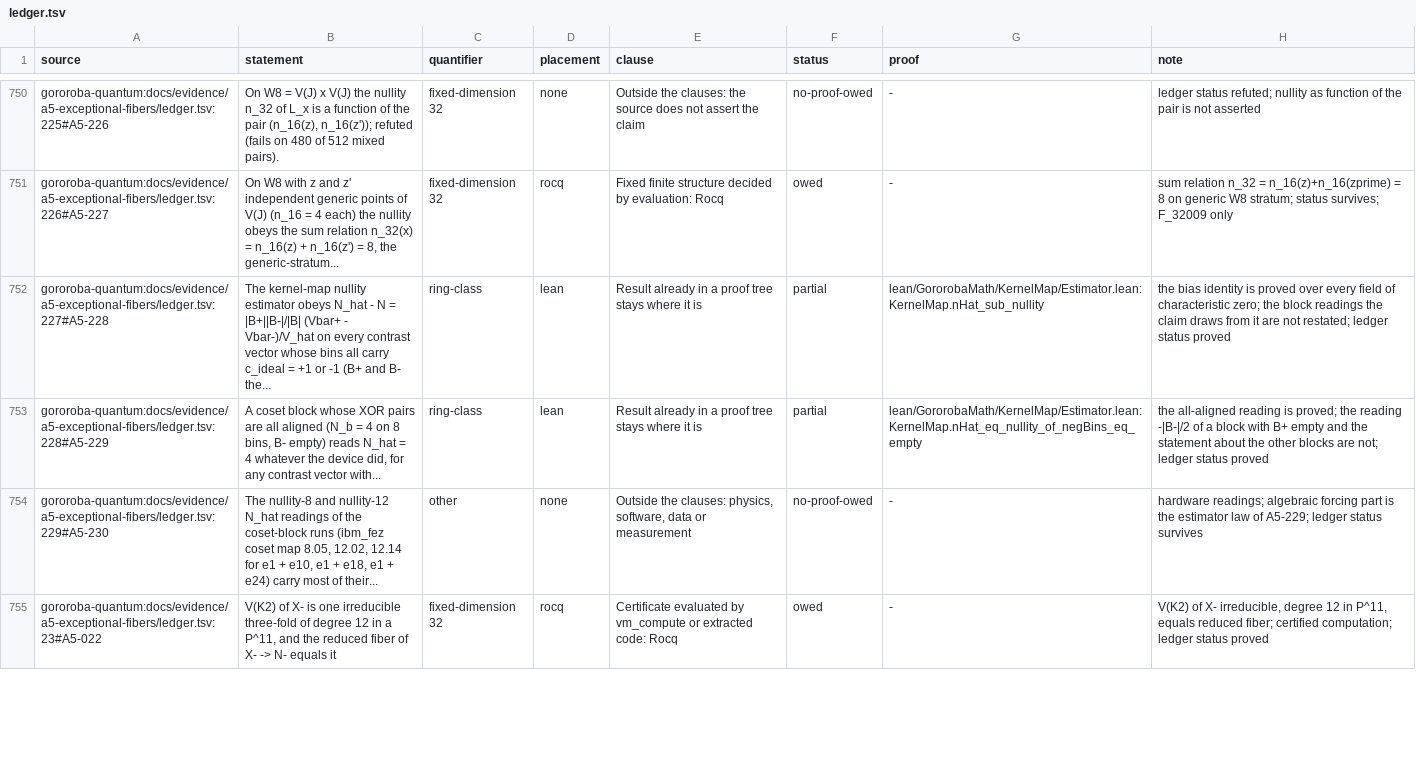
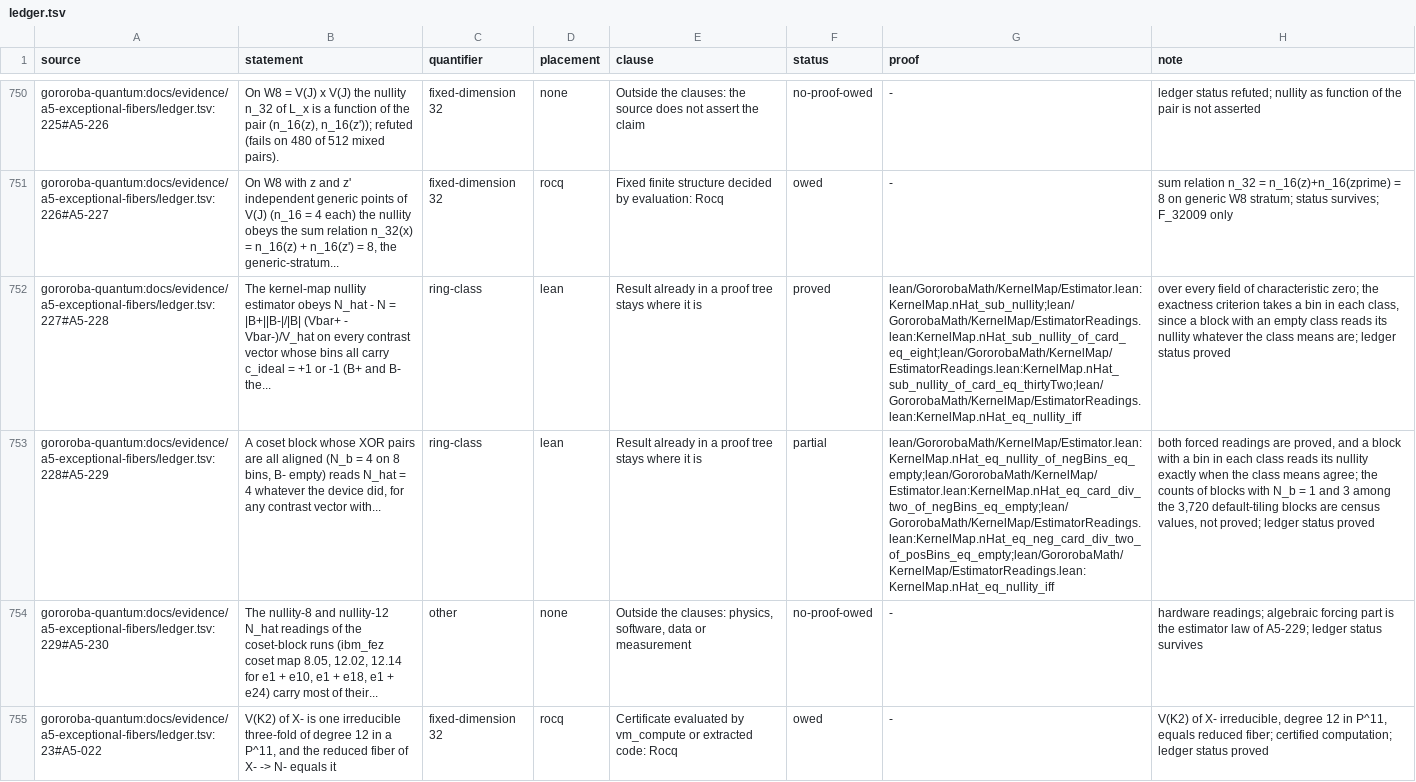
Before and after one commit to Oichkatzelesfrettschen/gororoba-math, a TSV file: ci/claims/ledger.tsv, drawn as a sheet; only a part is shown, gaps mark what is left out; the diff names each change by its address in the sheet, - before the commit and + after, or states it on an @@ line.

Commit message:
lean: block readings of the kernel-map nullity estimator
The scale of the bias identity is (|B|^2 - (2 nullity)^2) / (4 |B|),
which is (16 - N^2) / 8 on 8 bins and (256 - N^2) / 32 on 32 bins; with
a bin in each class the estimator is exact exactly when the class means
agree, and a block with no +1 bin reads -|B| / 2. Findings row A5-228
reads proved and A5-229 partial with the new proofs named. The module
builds with --wfail, reports only the three standard axioms and replays
through leanchecker (Lean 4.35.0).

```diff
--- a/ci/claims/ledger.tsv
+++ b/ci/claims/ledger.tsv
-F752 (status): partial
+F752 (status): proved
-G752 (proof): lean/GororobaMath/KernelMap/Estimator.lean:KernelMap.nHat_sub_nullity
+G752 (proof): lean/GororobaMath/KernelMap/Estimator.lean:KernelMap.nHat_sub_nullity;lean/GororobaMath/KernelMap/EstimatorReadings.lean:KernelMap.nHat_sub_nullity_of_card_eq_eight;lean/GororobaMath/KernelMap/EstimatorReadings.lean:KernelMap.nHat_sub_nullity_of_card_eq_thirtyTwo;lean/GororobaMath/KernelMap/EstimatorReadings.lean:KernelMap.nHat_eq_nullity_iff
-H752 (note): the bias identity is proved over every field of characteristic zero; the block readings the claim draws from it are not restated; ledger status…
+H752 (note): over every field of characteristic zero; the exactness criterion takes a bin in each class, since a block with an empty class reads its nullity whatever the class means are; ledger status…
-G753 (proof): lean/GororobaMath/KernelMap/Estimator.lean:KernelMap.nHat_eq_nullity_of_negBins_eq_empty
+G753 (proof): lean/GororobaMath/KernelMap/Estimator.lean:KernelMap.nHat_eq_nullity_of_negBins_eq_empty;lean/GororobaMath/KernelMap/Estimator.lean:KernelMap.nHat_eq_card_div_two_of_negBins_eq_empty;lean/GororobaMath/KernelMap/EstimatorReadings.lean:KernelMap.nHat_eq_neg_card_div_two_of_posBins_eq_empty;lean/GororobaMath/KernelMap/EstimatorReadings.lean:KernelMap.nHat_eq_nullity_iff
-H753 (note): the all-aligned reading is proved; the reading -|B-|/2 of a block with B+ empty and the statement about the other blocks are not; ledger status…
+H753 (note): both forced readings are proved, and a block with a bin in each class reads its nullity exactly when the class means agree; the counts of blocks with N_b = 1 and 3 among the 3,720 default-tiling blocks are census values, not proved; ledger status…
```
Also changed, not shown: 2 other files.
